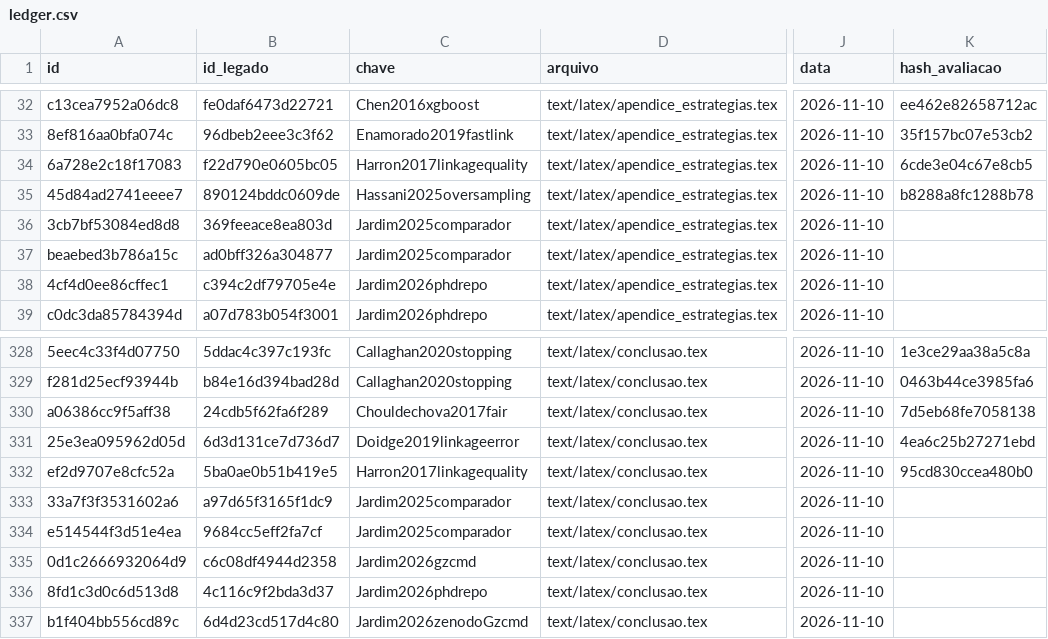
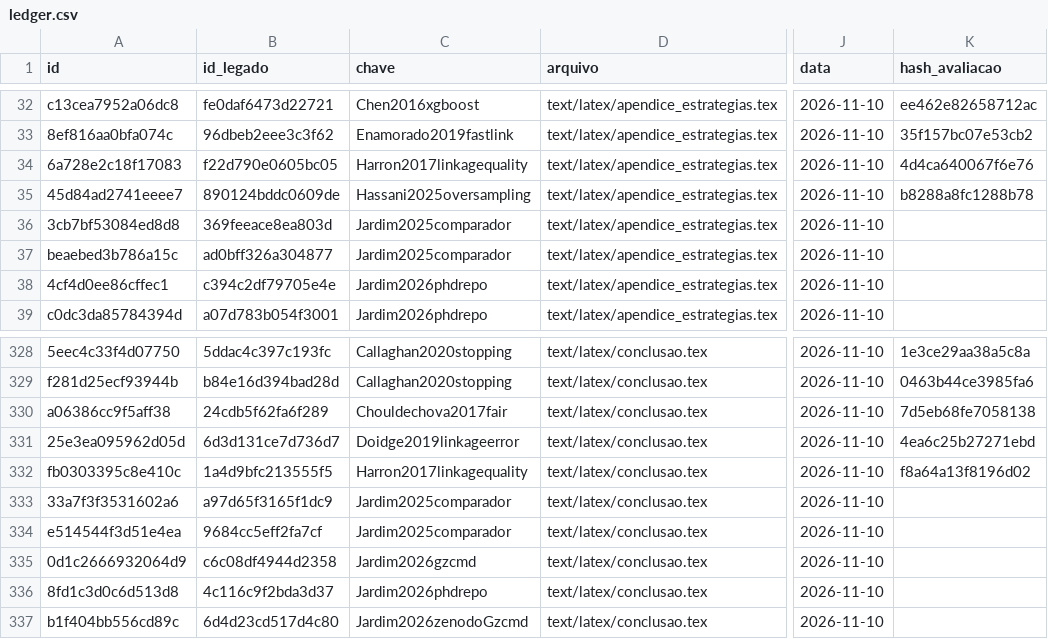
Before and after one commit to marco-jardim/phd-research, a CSV file: docs/atestado/ledger.csv, drawn as a sheet; only a part is shown, gaps mark what is left out; the diff names each change by its address in the sheet, - before the commit and + after, or states it on an @@ line.

```diff
--- a/docs/atestado/ledger.csv
+++ b/docs/atestado/ledger.csv
-K34 (hash_avaliacao): 6cde3e04c67e8cb5
+K34 (hash_avaliacao): 4d4ca640067f6e76
-A332 (id): ef2d9707e8cfc52a
+A332 (id): fb0303395c8e410c
-B332 (id_legado): 5ba0ae0b51b419e5
+B332 (id_legado): 1a4d9bfc213555f5
-K332 (hash_avaliacao): 95cd830ccea480b0
+K332 (hash_avaliacao): f8a64a13f8196d02
```
Also changed, not shown: 8 other files.
